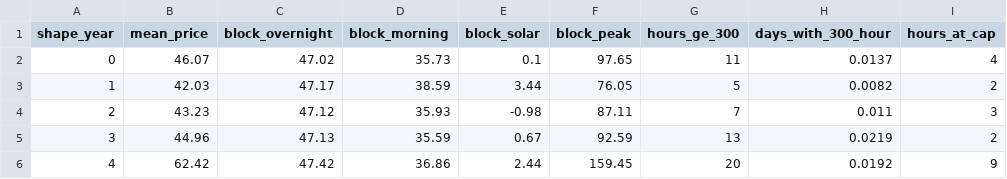
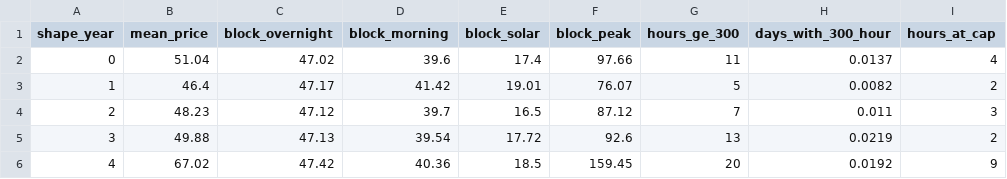
Before and after one commit to MarkusMannheim/esem_sandbox, a CSV file: outputs/canonical/dispatch_summary.csv, drawn as a sheet; only a part is shown; the diff names each change by its address in the sheet, - before the commit and + after, or states it on an @@ line.

```diff
--- a/outputs/canonical/dispatch_summary.csv
+++ b/outputs/canonical/dispatch_summary.csv
-B2 (mean_price): 46.07
+B2 (mean_price): 51.04
-D2 (block_morning): 35.73
+D2 (block_morning): 39.6
-E2 (block_solar): 0.1
+E2 (block_solar): 17.4
-F2 (block_peak): 97.65
+F2 (block_peak): 97.66
-B3 (mean_price): 42.03
+B3 (mean_price): 46.4
-D3 (block_morning): 38.59
+D3 (block_morning): 41.42
-E3 (block_solar): 3.44
+E3 (block_solar): 19.01
-F3 (block_peak): 76.05
+F3 (block_peak): 76.07
-B4 (mean_price): 43.23
+B4 (mean_price): 48.23
-D4 (block_morning): 35.93
+D4 (block_morning): 39.7
-E4 (block_solar): -0.98
+E4 (block_solar): 16.5
-F4 (block_peak): 87.11
+F4 (block_peak): 87.12
-B5 (mean_price): 44.96
+B5 (mean_price): 49.88
-D5 (block_morning): 35.59
+D5 (block_morning): 39.54
-E5 (block_solar): 0.67
+E5 (block_solar): 17.72
-F5 (block_peak): 92.59
+F5 (block_peak): 92.6
-B6 (mean_price): 62.42
+B6 (mean_price): 67.02
-D6 (block_morning): 36.86
+D6 (block_morning): 40.36
-E6 (block_solar): 2.44
+E6 (block_solar): 18.5
```
Also changed, not shown: outputs/canonical/comparison.csv, outputs/canonical/ten_seeds.csv, 23 other files.
